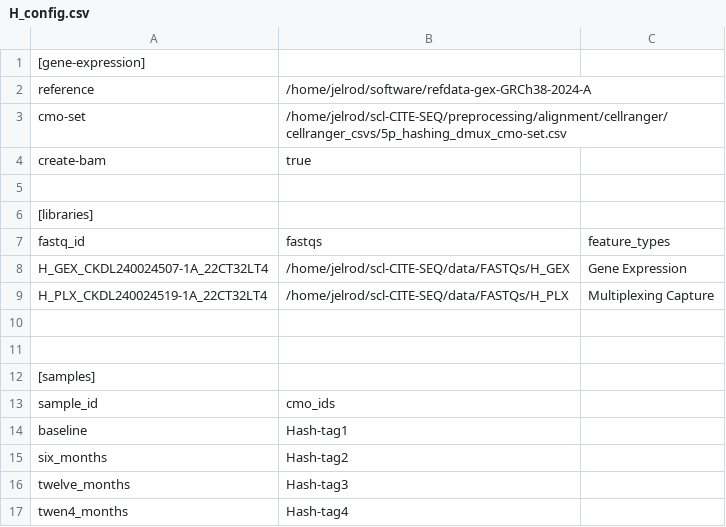
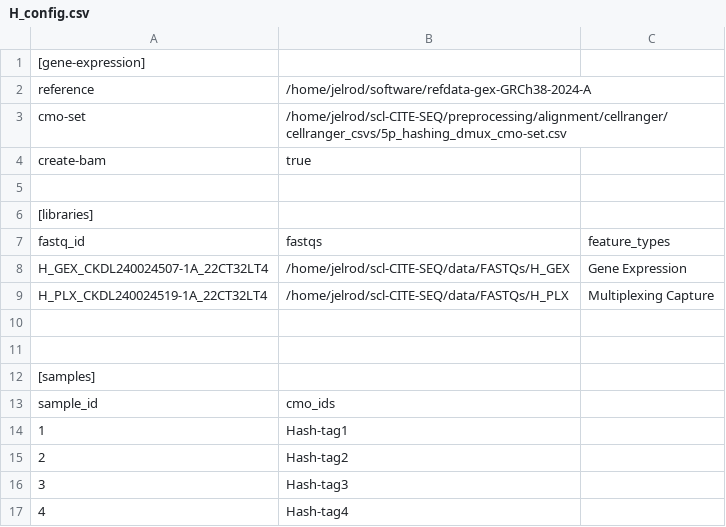
Before and after one commit to jkelrod97/jSSc-ASCT-longitudinal-monocytes, a CSV file: cellranger_csvs/demultiplexing/H_config.csv, drawn as a sheet.

Commit message:
Fix healthy hashtags to be numbers instead of timepoints H_config.csv

```diff
--- a/cellranger_csvs/demultiplexing/H_config.csv
+++ b/cellranger_csvs/demultiplexing/H_config.csv
@@ -13,5 +13,5 @@ H_PLX_CKDL240024519-1A_22CT32LT4,/home/jelrod/scl-CITE-SEQ/data/FASTQs/H_PLX,Mul
 sample_id,cmo_ids
-baseline,Hash-tag1
-six_months,Hash-tag2
-twelve_months,Hash-tag3
-twen4_months,Hash-tag4
+1,Hash-tag1
+2,Hash-tag2
+3,Hash-tag3
+4,Hash-tag4
```
